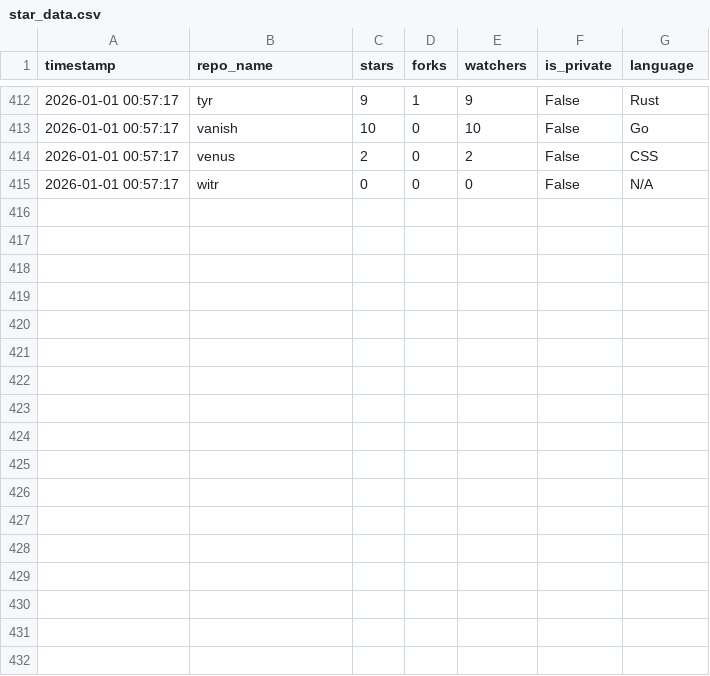
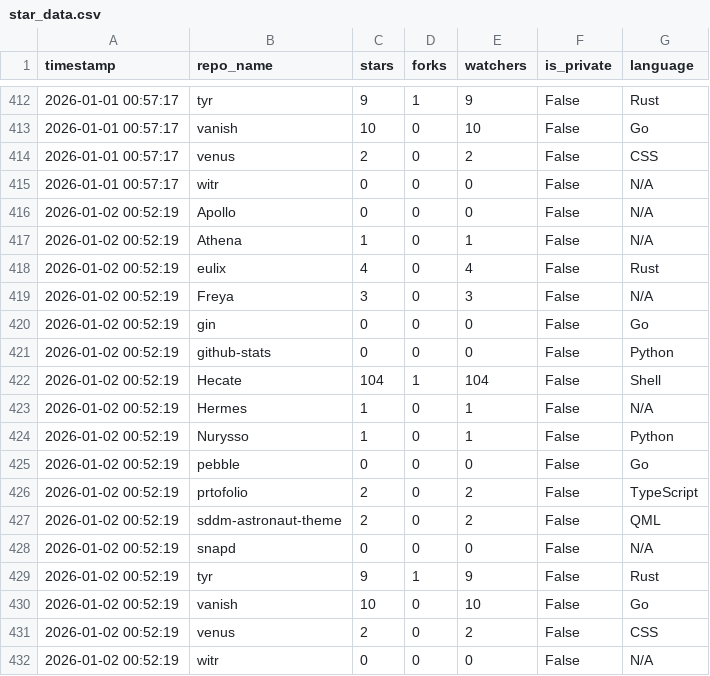
Before and after one commit to Nurysso/Nurysso, a CSV file: data/star_data.csv, drawn as a sheet; only a part is shown, gaps mark what is left out; the diff names each change by its address in the sheet, - before the commit and + after, or states it on an @@ line.

```diff
--- a/data/star_data.csv
+++ b/data/star_data.csv
+row 416: 2026-01-02 00:52:19 | Apollo | 0 | 0 | 0 | False | N/A
+row 417: 2026-01-02 00:52:19 | Athena | 1 | 0 | 1 | False | N/A
+row 418: 2026-01-02 00:52:19 | eulix | 4 | 0 | 4 | False | Rust
+row 419: 2026-01-02 00:52:19 | Freya | 3 | 0 | 3 | False | N/A
+row 420: 2026-01-02 00:52:19 | gin | 0 | 0 | 0 | False | Go
+row 421: 2026-01-02 00:52:19 | github-stats | 0 | 0 | 0 | False | Python
+row 422: 2026-01-02 00:52:19 | Hecate | 104 | 1 | 104 | False | Shell
+row 423: 2026-01-02 00:52:19 | Hermes | 1 | 0 | 1 | False | N/A
+row 424: 2026-01-02 00:52:19 | Nurysso | 1 | 0 | 1 | False | Python
+row 425: 2026-01-02 00:52:19 | pebble | 0 | 0 | 0 | False | Go
+row 426: 2026-01-02 00:52:19 | prtofolio | 2 | 0 | 2 | False | TypeScript
+row 427: 2026-01-02 00:52:19 | sddm-astronaut-theme | 2 | 0 | 2 | False | QML
+row 428: 2026-01-02 00:52:19 | snapd | 0 | 0 | 0 | False | N/A
+row 429: 2026-01-02 00:52:19 | tyr | 9 | 1 | 9 | False | Rust
+row 430: 2026-01-02 00:52:19 | vanish | 10 | 0 | 10 | False | Go
+row 431: 2026-01-02 00:52:19 | venus | 2 | 0 | 2 | False | CSS
+row 432: 2026-01-02 00:52:19 | witr | 0 | 0 | 0 | False | N/A
```
Also changed, not shown: 1 other file.
